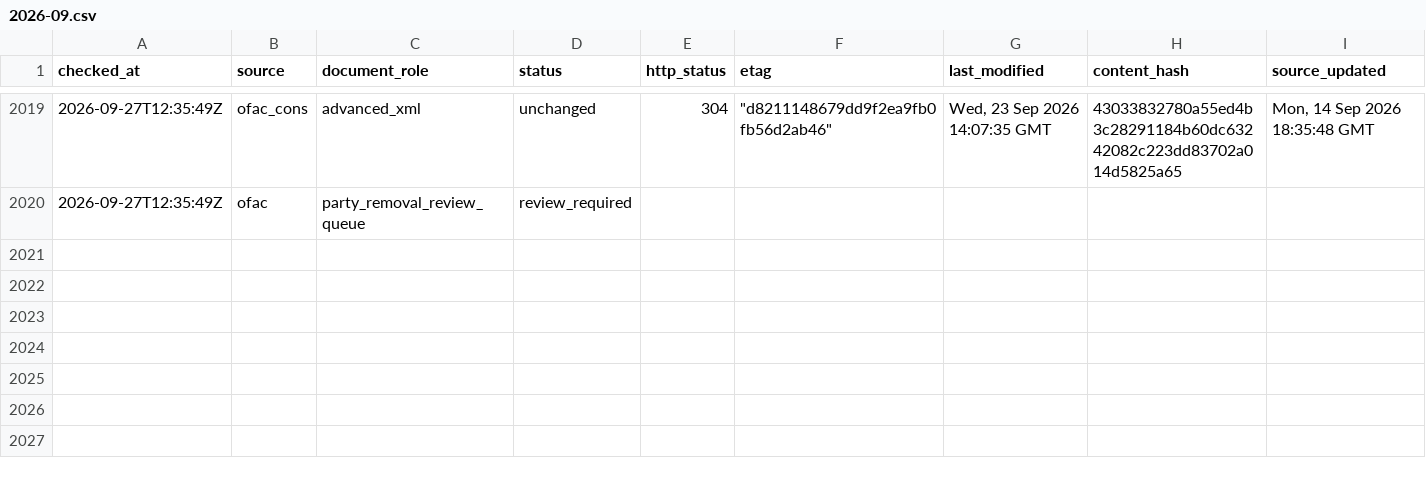
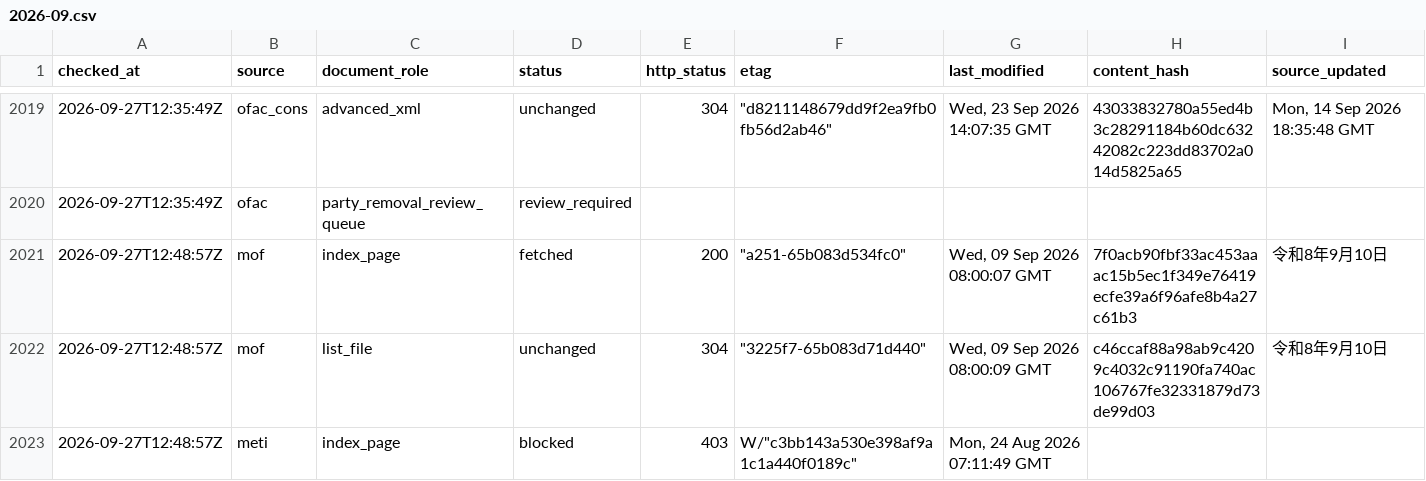
Before and after one commit to kenmizuno-cpu/sanctions-watch, a CSV file: data/source_audit/2026-09.csv, drawn as a sheet; only a part is shown, gaps mark what is left out; rows hold the shown columns only; the diff names each change by its address in the sheet, - before the commit and + after, or states it on an @@ line.

```diff
--- a/data/source_audit/2026-09.csv
+++ b/data/source_audit/2026-09.csv
+row 2021: 2026-09-27T12:48:57Z | mof | index_page | fetched | 200 | "a251-65b083d534fc0" | Wed, 09 Sep 2026 08:00:07 GMT | 7f0acb90fbf33ac453aaac15b5ec1f349e76419ecfe39a6f96afe8b4a27c61b3 | 令和8年9月10日
+row 2022: 2026-09-27T12:48:57Z | mof | list_file | unchanged | 304 | "3225f7-65b083d71d440" | Wed, 09 Sep 2026 08:00:09 GMT | c46ccaf88a98ab9c4209c4032c91190fa740ac106767fe32331879d73de99d03 | 令和8年9月10日
+row 2023: 2026-09-27T12:48:57Z | meti | index_page | blocked | 403 | W/"c3bb143a530e398af9a1c1a440f0189c" | Mon, 24 Aug 2026 07:11:49 GMT
```
Also changed, not shown: data/dashboard/status.csv, data/heartbeat/2026-09.csv.
